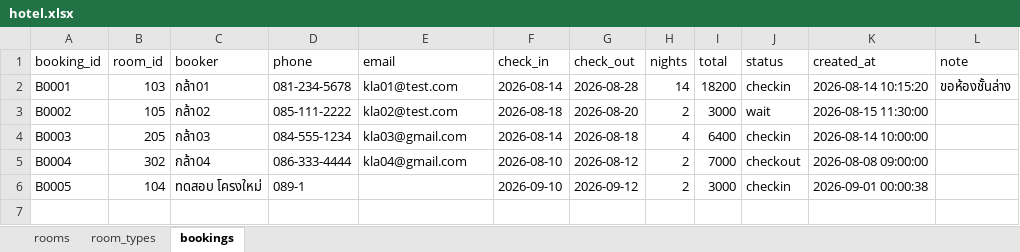
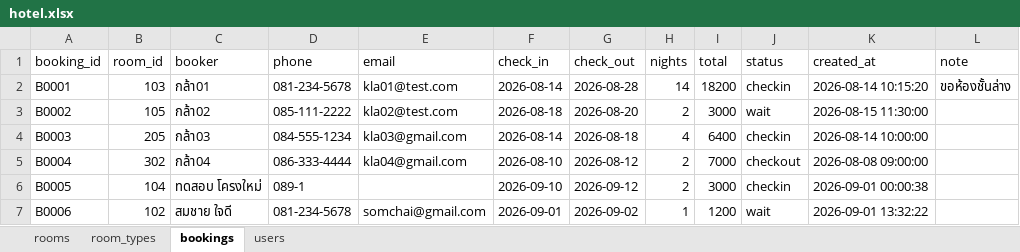
Before and after one commit to stangggt/HilbertGrandHotel, an Excel workbook: data/hotel.xlsx, sheet bookings, drawn as a sheet; values as stored, in another font and other column widths than the file's, no borders; the diff names each change by its address in the sheet, - before the commit and + after, or states it on an @@ line.

```diff
--- a/data/hotel.xlsx (sheet bookings)
+++ b/data/hotel.xlsx (sheet bookings)
+sheet tab: users
+row 7: B0006 | 102 | สมชาย ใจดี | 081-234-5678 | somchai@gmail.com | 2026-09-01 | 2026-09-02 | 1 | 1200 | wait | 2026-09-01 13:32:22
```
Also changed, not shown: 19 other files.
